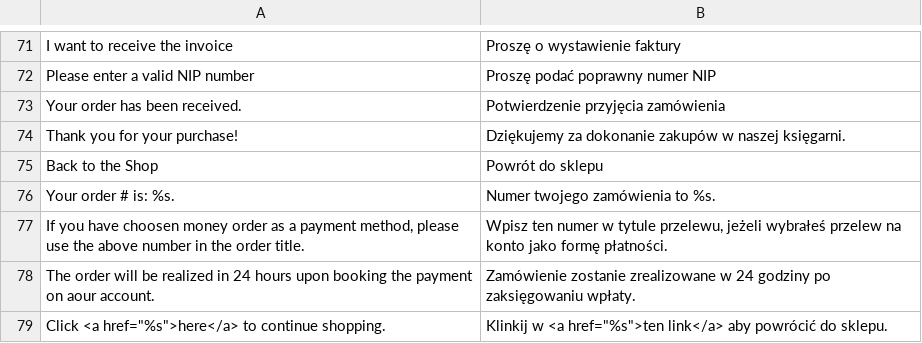
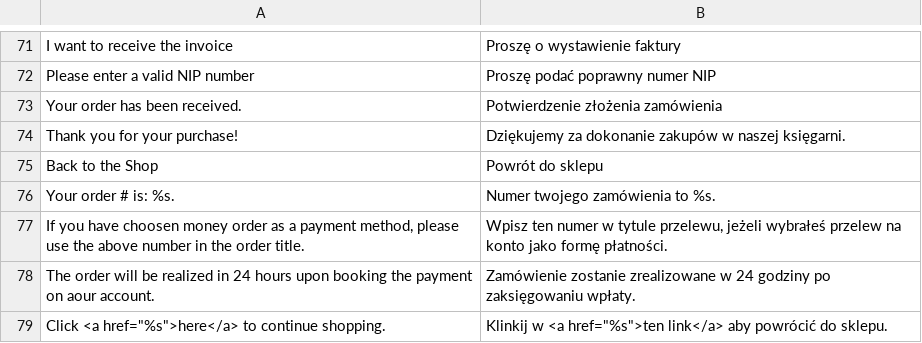
Before and after one commit to Zefiryn/2plus3d-sklep, a CSV file: app/design/frontend/default/2plus3d/locale/pl_PL/translate.csv, drawn as a sheet; only a part is shown, gaps mark what is left out.

Commit message:
translation change

```diff
--- a/app/design/frontend/default/2plus3d/locale/pl_PL/translate.csv
+++ b/app/design/frontend/default/2plus3d/locale/pl_PL/translate.csv
@@ -72,3 +72,3 @@
 "Please enter a valid NIP number","Proszę podać poprawny numer NIP"
-"Your order has been received.","Potwierdzenie przyjęcia zamówienia"
+"Your order has been received.","Potwierdzenie złożenia zamówienia"
 "Thank you for your purchase!","Dziękujemy za dokonanie zakupów w naszej księgarni."
```
